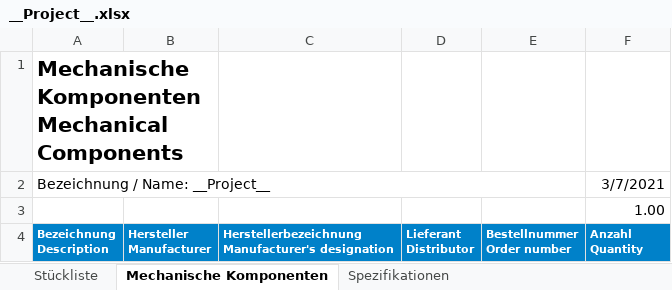
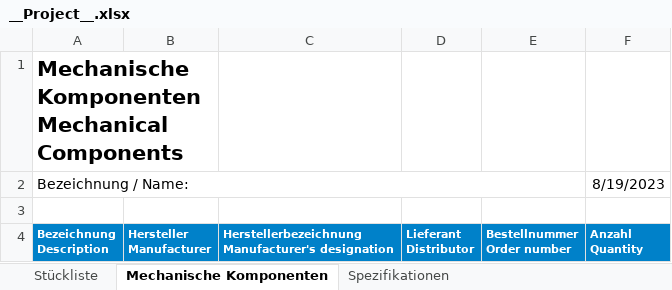
Before and after one commit to Kampi/KiCad, an Excel workbook: __Project__/docs/__Project__.xlsx, sheet Mechanische Komponenten, drawn as a sheet; values as stored, in another font and other column widths than the file's, no borders; removed rows and columns are numbered as before the commit, all else as after; the diff names each change by its address in the sheet, - before the commit and + after, or states it on an @@ line.

```diff
--- a/__Project__/docs/__Project__.xlsx (sheet Mechanische Komponenten)
+++ b/__Project__/docs/__Project__.xlsx (sheet Mechanische Komponenten)
-row 2: Bezeichnung / Name: __Project__ |  |  |  |  | 3/7/2021
+row 2: Bezeichnung / Name: |  |  |  |  | 8/19/2023
-F3: 1.00
+F3: (empty)
```
Also changed, not shown: sheet Stückliste, sheet Spezifikationen, 43 other files.
